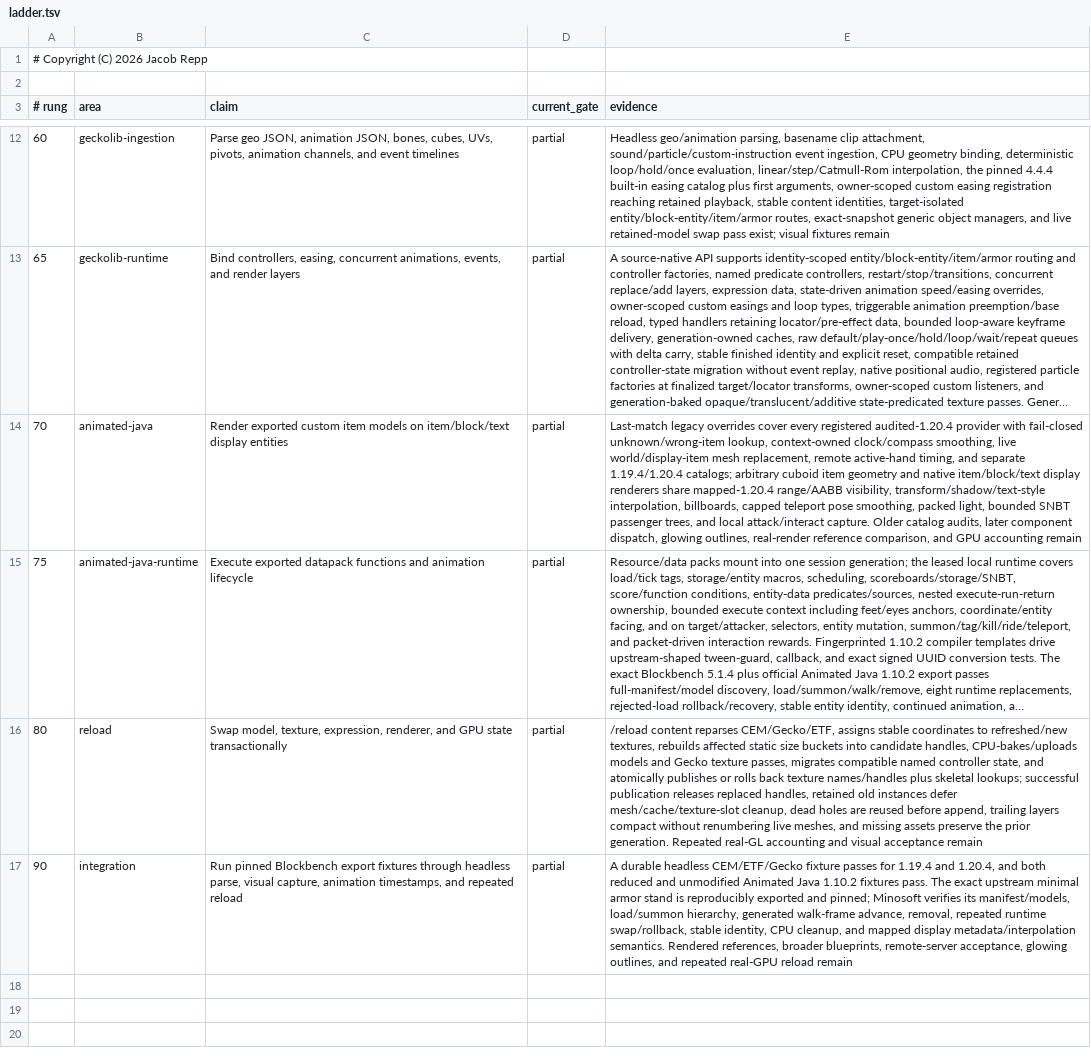
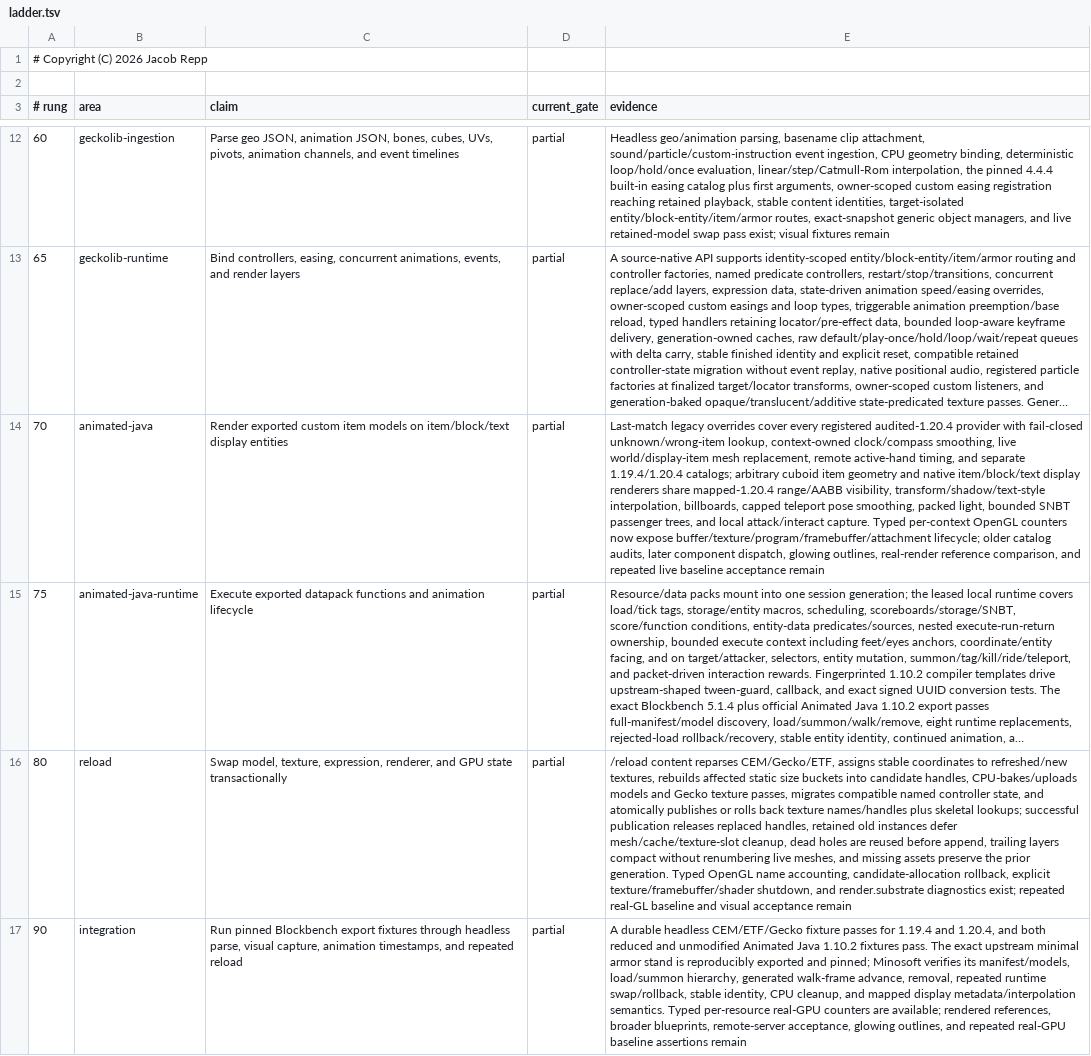
Before and after one commit to jrepp/Minosoft, a TSV file: modpacks/content-fidelity/ladder.tsv, drawn as a sheet; only a part is shown, gaps mark what is left out; long unchanged cells end in …; the diff names each change by its address in the sheet, - before the commit and + after, or states it on an @@ line.

Commit message:
docs(render): record OpenGL resource accounting

```diff
--- a/modpacks/content-fidelity/ladder.tsv
+++ b/modpacks/content-fidelity/ladder.tsv
-E14 (evidence): …attack/interact capture. Older catalog audits, later component dispatch, glowing outlines, real-render reference comparison, and GPU accounting remain
+E14 (evidence): …attack/interact capture. Typed per-context OpenGL counters now expose buffer/texture/program/framebuffer/attachment lifecycle; older catalog audits, later component dispatch, glowing outlines, real-render reference comparison, and repeated live baseline acceptance remain
-E16 (evidence): …prior generation. Repeated real-GL accounting and visual…
+E16 (evidence): …prior generation. Typed OpenGL name accounting, candidate-allocation rollback, explicit texture/framebuffer/shader shutdown, and render.substrate diagnostics exist; repeated real-GL baseline and visual…
-E17 (evidence): …metadata/interpolation semantics. Rendered references, broader blueprints, remote-server acceptance, glowing outlines, and repeated real-GPU reload remain
+E17 (evidence): …metadata/interpolation semantics. Typed per-resource real-GPU counters are available; rendered references, broader blueprints, remote-server acceptance, glowing outlines, and repeated real-GPU baseline assertions remain
```
Also changed, not shown: 11 other files.
